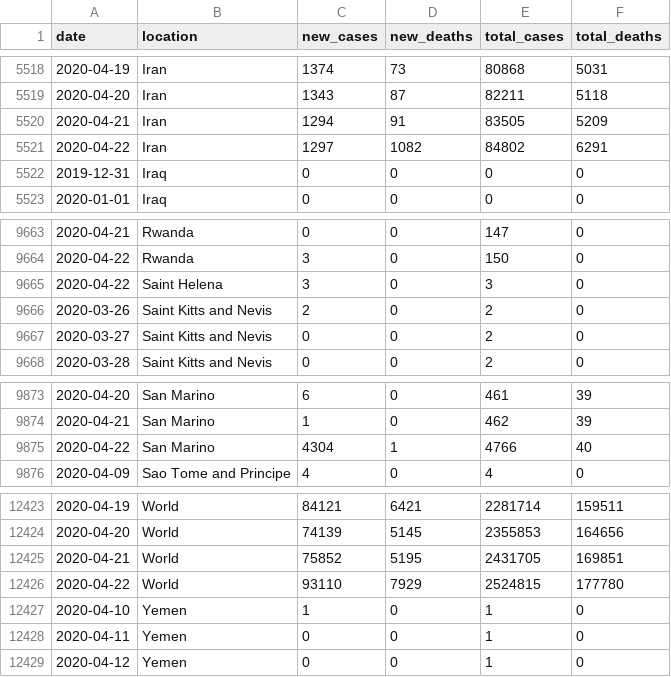
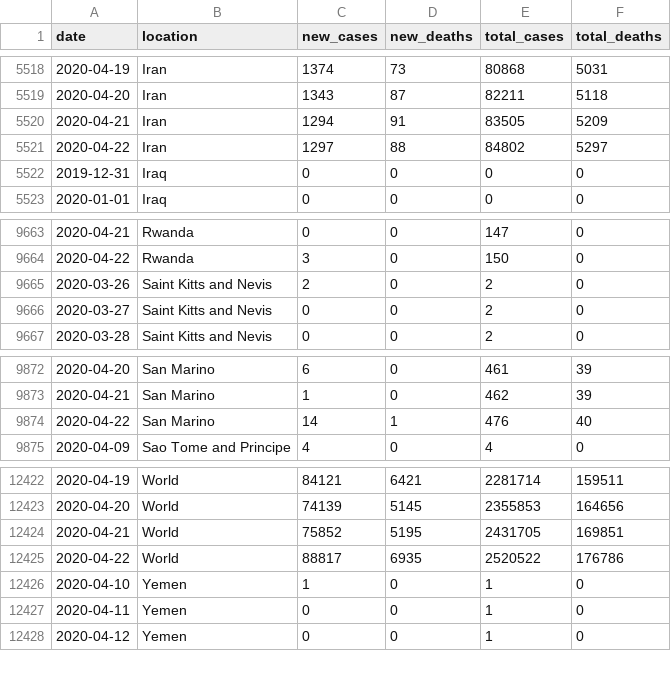
Before and after one commit to aamat09/covid-worldmeter-data, a CSV file: full_data.csv, drawn as a sheet; only a part is shown, gaps mark what is left out.

Commit message:
refreshing CSV

```diff
--- a/full_data.csv
+++ b/full_data.csv
@@ -5520,3 +5520,3 @@ date,location,new_cases,new_deaths,total_cases,total_deaths
 2020-04-21,Iran,1294,91,83505,5209
-2020-04-22,Iran,1297,1082,84802,6291
+2020-04-22,Iran,1297,88,84802,5297
 2019-12-31,Iraq,0,0,0,0
@@ -9664,3 +9664,2 @@ date,location,new_cases,new_deaths,total_cases,total_deaths
 2020-04-22,Rwanda,3,0,150,0
-2020-04-22,Saint Helena,3,0,3,0
 2020-03-26,Saint Kitts and Nevis,2,0,2,0
@@ -9874,3 +9873,3 @@ date,location,new_cases,new_deaths,total_cases,total_deaths
 2020-04-21,San Marino,1,0,462,39
-2020-04-22,San Marino,4304,1,4766,40
+2020-04-22,San Marino,14,1,476,40
 2020-04-09,Sao Tome and Principe,4,0,4,0
@@ -12425,3 +12424,3 @@ date,location,new_cases,new_deaths,total_cases,total_deaths
 2020-04-21,World,75852,5195,2431705,169851
-2020-04-22,World,93110,7929,2524815,177780
+2020-04-22,World,88817,6935,2520522,176786
 2020-04-10,Yemen,1,0,1,0
```
